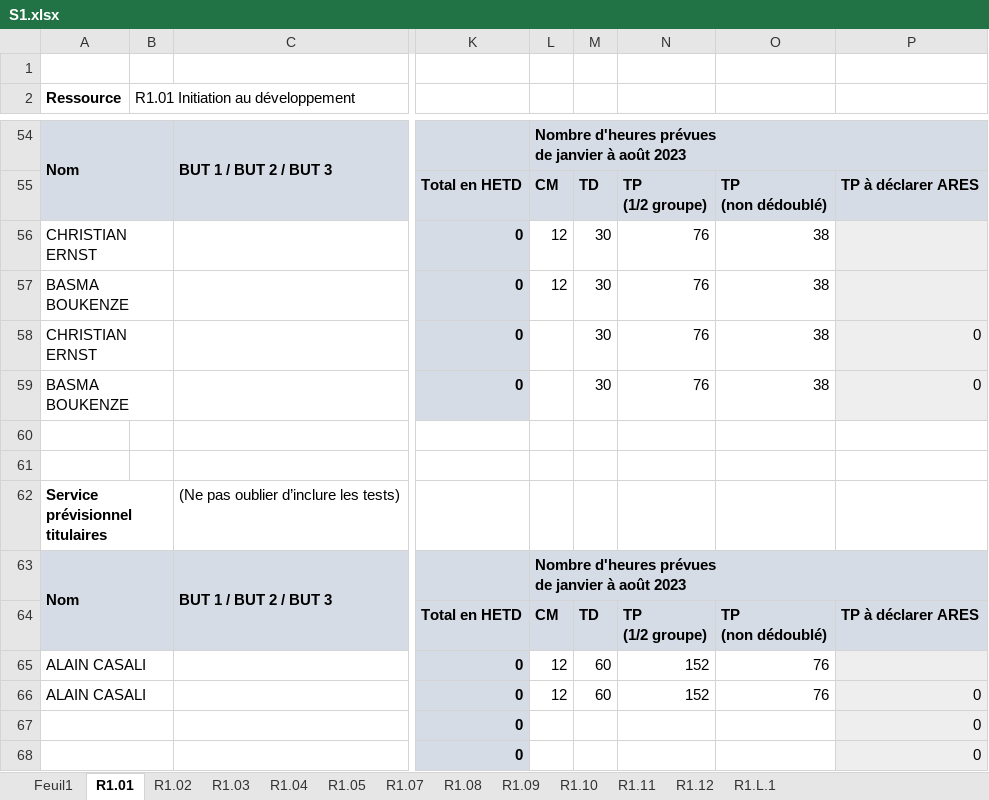
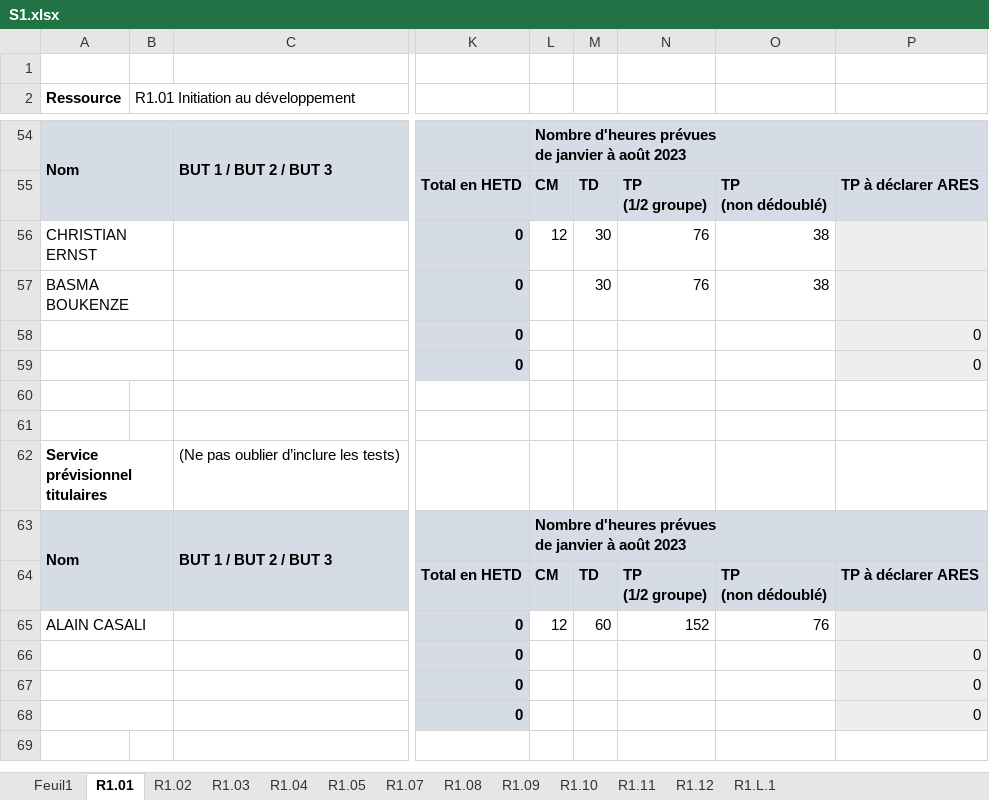
Before and after one commit to chiyeb/SAE-3.01, an Excel workbook: SAE_3_01/fichiers genere/S1.xlsx, sheet R1.01, drawn as a sheet; only a part is shown, gaps mark what is left out; values as stored, in another font and other column widths than the file's, no borders; the diff covers the shown part only; the diff names each change by its address in the sheet, - before the commit and + after, or states it on an @@ line.

```diff
--- a/SAE_3_01/fichiers genere/S1.xlsx (sheet R1.01)
+++ b/SAE_3_01/fichiers genere/S1.xlsx (sheet R1.01)
-L57: 12
+L57: (empty)
-A58 (Ressource): CHRISTIAN ERNST
+A58 (Ressource): (empty)
-M58:M59: 30
+M58:M59: (empty)
-N58:N59: 76
+N58:N59: (empty)
-O58:O59: 38
+O58:O59: (empty)
-A59 (Ressource): BASMA BOUKENZE
+A59 (Ressource): (empty)
-A66 (Ressource): ALAIN CASALI
+A66 (Ressource): (empty)
-L66: 12
+L66: (empty)
-M66: 60
+M66: (empty)
-N66: 152
+N66: (empty)
-O66: 76
+O66: (empty)
```
Also changed, not shown: 5 added rows, 5 removed rows, 13 edited cells, cell formats and merged cells elsewhere in this sheet, sheet R1.02, SAE_3_01/fichiers genere/Professeurs_Horaires.xlsx, SAE_3_01/fichiers genere/S2.xlsx, 29 other files.
